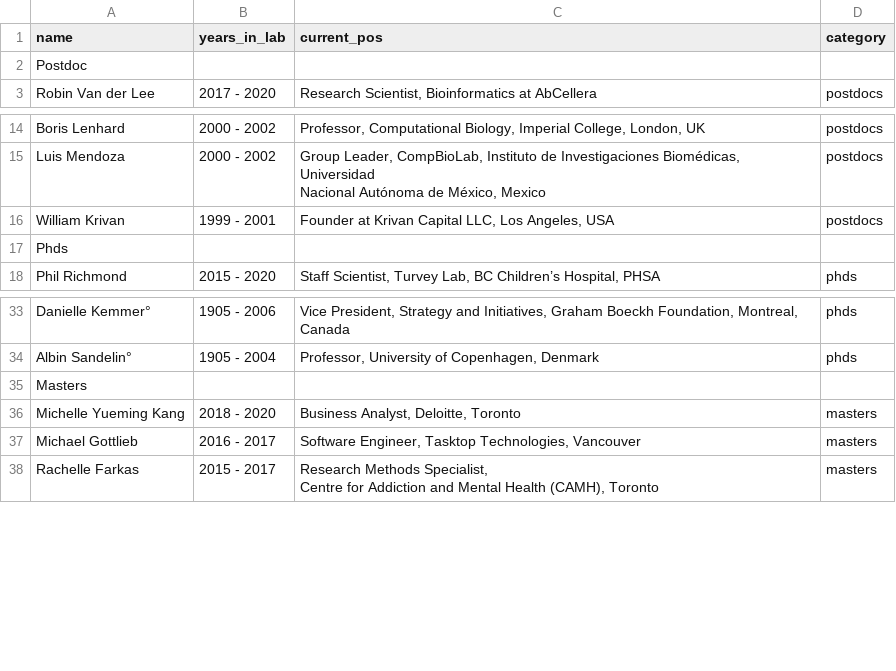
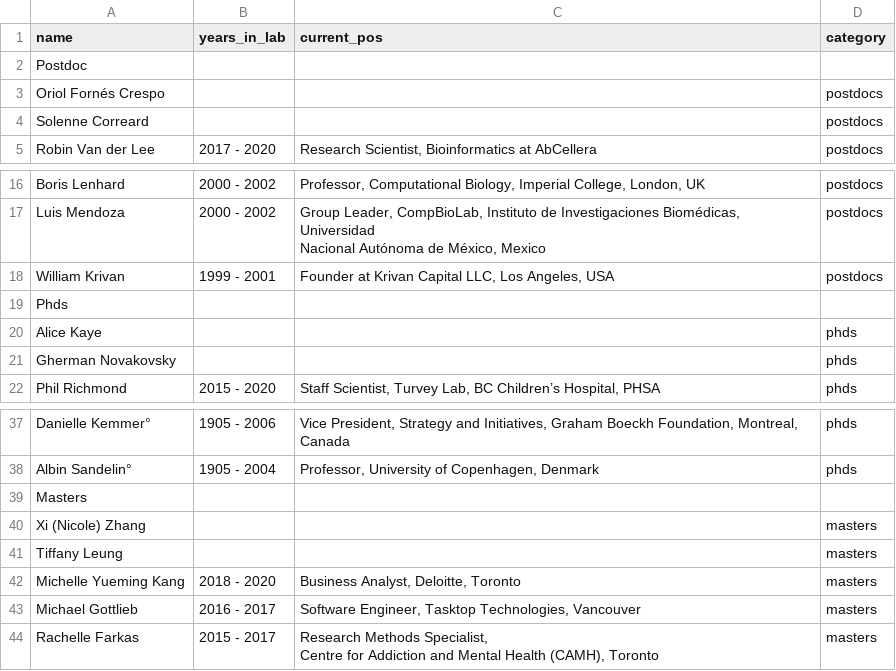
Before and after one commit to wassermanlab/wassermanlab.github.io, a CSV file: _data/alumni.csv, drawn as a sheet; only a part is shown, gaps mark what is left out; the diff names each change by its address in the sheet, - before the commit and + after, or states it on an @@ line.

```diff
--- a/_data/alumni.csv
+++ b/_data/alumni.csv
+row 3: Oriol Fornés Crespo |  |  | postdocs
+row 4: Solenne Correard |  |  | postdocs
+row 20: Alice Kaye |  |  | phds
+row 21: Gherman Novakovsky |  |  | phds
+row 40: Xi (Nicole) Zhang |  |  | masters
+row 41: Tiffany Leung |  |  | masters
```
Also changed, not shown: 6 other files.
